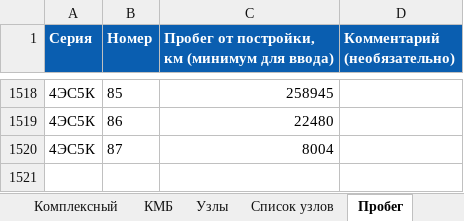
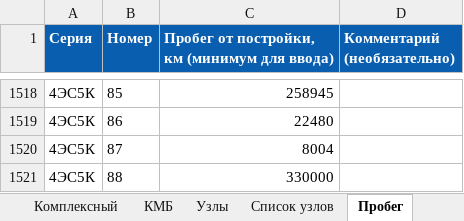
Before and after one commit to volchonok16161-droid/prilogenia, an Excel workbook: zona_riska.xlsx, sheet Пробег, drawn as a sheet; only a part is shown, gaps mark what is left out; values as stored, in another font and other column widths than the file's, no borders; the diff names each change by its address in the sheet, - before the commit and + after, or states it on an @@ line.

```diff
--- a/zona_riska.xlsx (sheet Пробег)
+++ b/zona_riska.xlsx (sheet Пробег)
+row 1521: 4ЭС5К | 88 | 330000
```
Also changed, not shown: sheet Комплексный, 1 other file.
